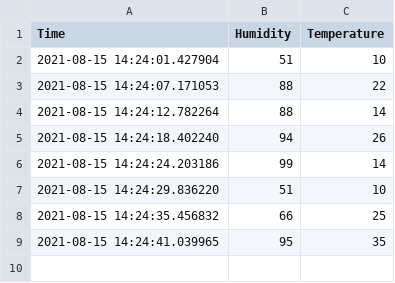
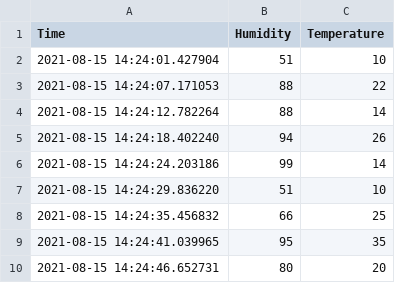
Before and after one commit to yaqootali/Data_add, a CSV file: 2021-08-15 14:24:00.933038.csv, drawn as a sheet; the diff names each change by its address in the sheet, - before the commit and + after, or states it on an @@ line.

Commit message:
Update

```diff
--- a/2021-08-15 14:24:00.933038.csv
+++ b/2021-08-15 14:24:00.933038.csv
+row 10: 2021-08-15 14:24:46.652731 | 80 | 20
```
